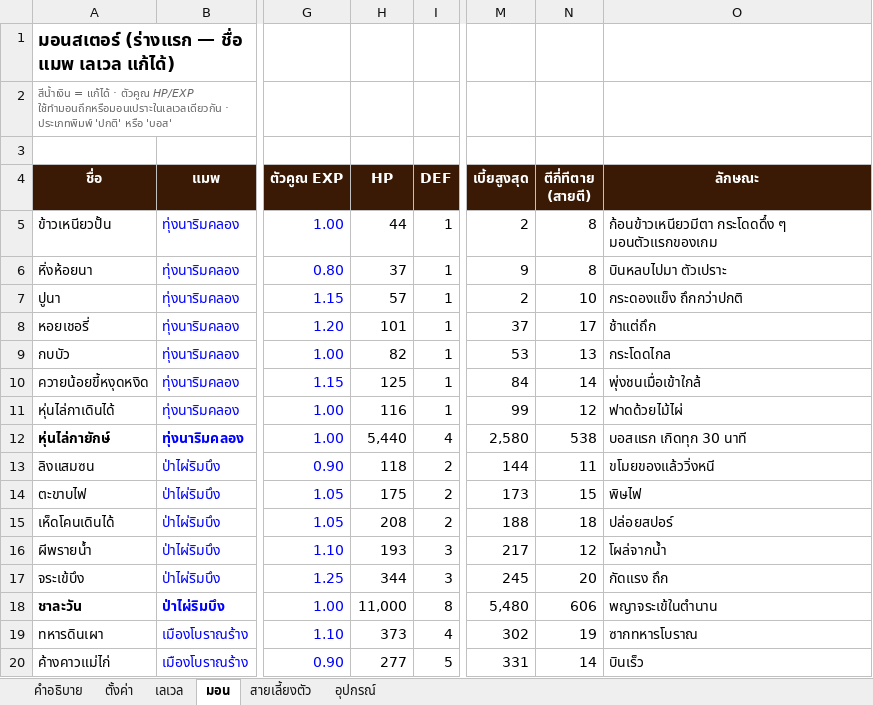
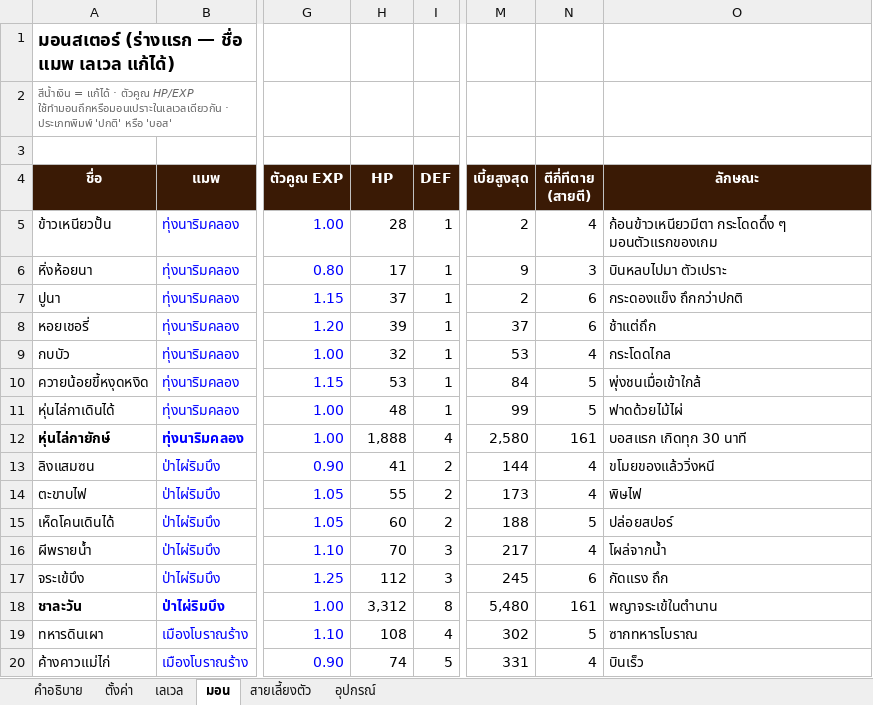
Before and after one commit to tinthawong/siam-legends-online, an Excel workbook: balance/siam-legends-balance.xlsx, sheet มอน, drawn as a sheet; only a part is shown, gaps mark what is left out; values as stored, in another font and other column widths than the file's, no borders; the diff covers the shown part only; the diff names each change by its address in the sheet, - before the commit and + after, or states it on an @@ line.

```diff
--- a/balance/siam-legends-balance.xlsx (sheet มอน)
+++ b/balance/siam-legends-balance.xlsx (sheet มอน)
-H5 (HP): 44
+H5 (HP): 28
-N5 (ตีกี่ทีตาย (สายตี)): 8
+N5 (ตีกี่ทีตาย (สายตี)): 4
-H6 (HP): 37
+H6 (HP): 17
-N6 (ตีกี่ทีตาย (สายตี)): 8
+N6 (ตีกี่ทีตาย (สายตี)): 3
-H7 (HP): 57
+H7 (HP): 37
-N7 (ตีกี่ทีตาย (สายตี)): 10
+N7 (ตีกี่ทีตาย (สายตี)): 6
-H8 (HP): 101
+H8 (HP): 39
-N8 (ตีกี่ทีตาย (สายตี)): 17
+N8 (ตีกี่ทีตาย (สายตี)): 6
-H9 (HP): 82
+H9 (HP): 32
-N9 (ตีกี่ทีตาย (สายตี)): 13
+N9 (ตีกี่ทีตาย (สายตี)): 4
-H10 (HP): 125
+H10 (HP): 53
-N10 (ตีกี่ทีตาย (สายตี)): 14
+N10 (ตีกี่ทีตาย (สายตี)): 5
-H11 (HP): 116
+H11 (HP): 48
-N11 (ตีกี่ทีตาย (สายตี)): 12
+N11 (ตีกี่ทีตาย (สายตี)): 5
-H12 (HP): 5,440
+H12 (HP): 1,888
-N12 (ตีกี่ทีตาย (สายตี)): 538
+N12 (ตีกี่ทีตาย (สายตี)): 161
-H13 (HP): 118
+H13 (HP): 41
-N13 (ตีกี่ทีตาย (สายตี)): 11
+N13 (ตีกี่ทีตาย (สายตี)): 4
-H14 (HP): 175
+H14 (HP): 55
-N14 (ตีกี่ทีตาย (สายตี)): 15
+N14 (ตีกี่ทีตาย (สายตี)): 4
-H15 (HP): 208
+H15 (HP): 60
-N15 (ตีกี่ทีตาย (สายตี)): 18
+N15 (ตีกี่ทีตาย (สายตี)): 5
-H16 (HP): 193
+H16 (HP): 70
-N16 (ตีกี่ทีตาย (สายตี)): 12
+N16 (ตีกี่ทีตาย (สายตี)): 4
-H17 (HP): 344
+H17 (HP): 112
-N17 (ตีกี่ทีตาย (สายตี)): 20
+N17 (ตีกี่ทีตาย (สายตี)): 6
-H18 (HP): 11,000
+H18 (HP): 3,312
-N18 (ตีกี่ทีตาย (สายตี)): 606
+N18 (ตีกี่ทีตาย (สายตี)): 161
-H19 (HP): 373
+H19 (HP): 108
-N19 (ตีกี่ทีตาย (สายตี)): 19
+N19 (ตีกี่ทีตาย (สายตี)): 5
-H20 (HP): 277
+H20 (HP): 74
-N20 (ตีกี่ทีตาย (สายตี)): 14
+N20 (ตีกี่ทีตาย (สายตี)): 4
```
Also changed, not shown: 50 edited cells elsewhere in this sheet, charts or pictures, 6 other files.
